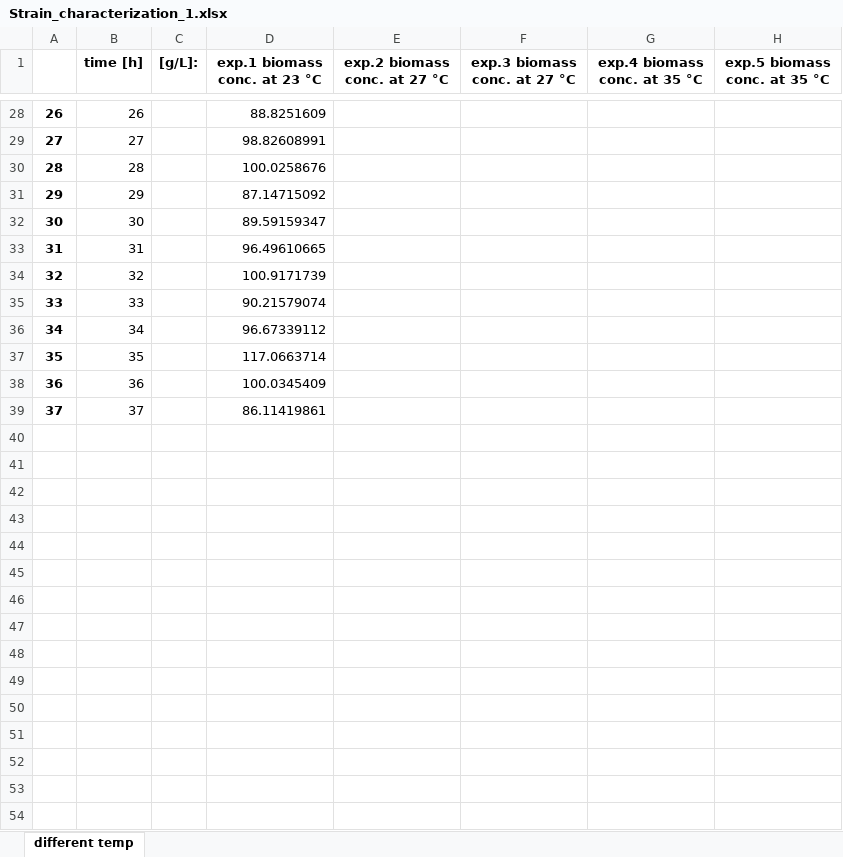
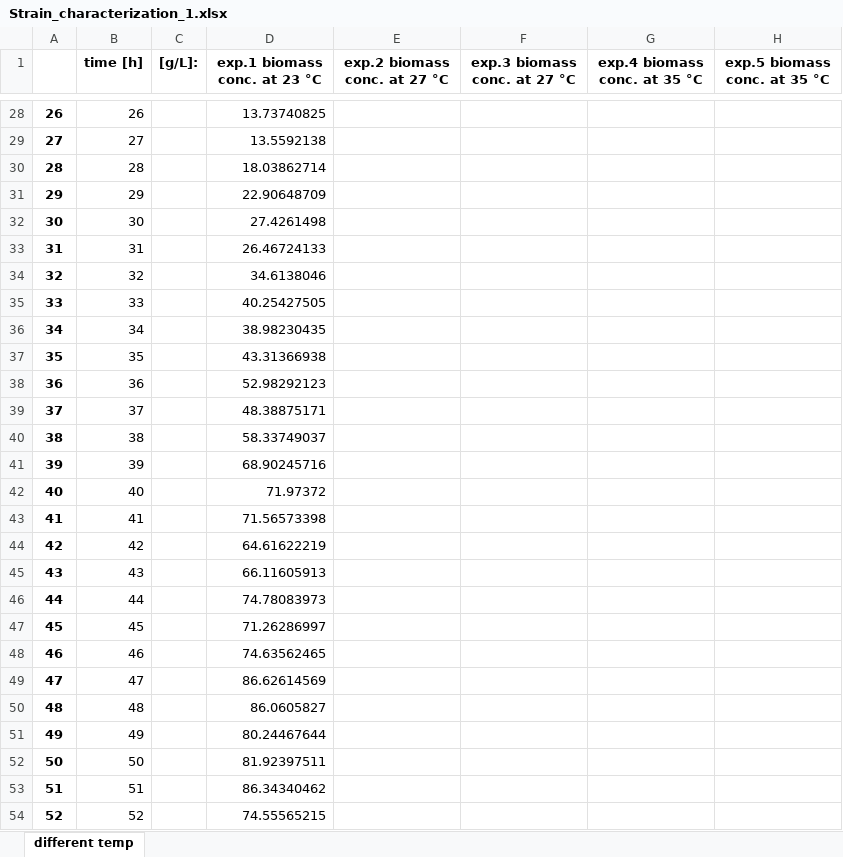
Before and after one commit to uliebal/RecExpSim, an Excel workbook: Strain_characterization_1.xlsx, sheet different temp, drawn as a sheet; only a part is shown, gaps mark what is left out; values as stored, in another font and other column widths than the file's, no borders; the diff covers the shown part only; the diff names each change by its address in the sheet, - before the commit and + after, or states it on an @@ line.

```diff
--- a/Strain_characterization_1.xlsx (sheet different temp)
+++ b/Strain_characterization_1.xlsx (sheet different temp)
-D28 (exp.1 biomass conc. at 23 °C): 88.8251609
+D28 (exp.1 biomass conc. at 23 °C): 13.73740825
-D29 (exp.1 biomass conc. at 23 °C): 98.82608991
+D29 (exp.1 biomass conc. at 23 °C): 13.5592138
-D30 (exp.1 biomass conc. at 23 °C): 100.0258676
+D30 (exp.1 biomass conc. at 23 °C): 18.03862714
-D31 (exp.1 biomass conc. at 23 °C): 87.14715092
+D31 (exp.1 biomass conc. at 23 °C): 22.90648709
-D32 (exp.1 biomass conc. at 23 °C): 89.59159347
+D32 (exp.1 biomass conc. at 23 °C): 27.4261498
-D33 (exp.1 biomass conc. at 23 °C): 96.49610665
+D33 (exp.1 biomass conc. at 23 °C): 26.46724133
-D34 (exp.1 biomass conc. at 23 °C): 100.9171739
+D34 (exp.1 biomass conc. at 23 °C): 34.6138046
-D35 (exp.1 biomass conc. at 23 °C): 90.21579074
+D35 (exp.1 biomass conc. at 23 °C): 40.25427505
-D36 (exp.1 biomass conc. at 23 °C): 96.67339112
+D36 (exp.1 biomass conc. at 23 °C): 38.98230435
-D37 (exp.1 biomass conc. at 23 °C): 117.0663714
+D37 (exp.1 biomass conc. at 23 °C): 43.31366938
-D38 (exp.1 biomass conc. at 23 °C): 100.0345409
+D38 (exp.1 biomass conc. at 23 °C): 52.98292123
-D39 (exp.1 biomass conc. at 23 °C): 86.11419861
+D39 (exp.1 biomass conc. at 23 °C): 48.38875171
+row 40: 38 | 38 |  | 58.33749037
+row 41: 39 | 39 |  | 68.90245716
+row 42: 40 | 40 |  | 71.97372
+row 43: 41 | 41 |  | 71.56573398
+row 44: 42 | 42 |  | 64.61622219
+row 45: 43 | 43 |  | 66.11605913
+row 46: 44 | 44 |  | 74.78083973
+row 47: 45 | 45 |  | 71.26286997
+row 48: 46 | 46 |  | 74.63562465
+row 49: 47 | 47 |  | 86.62614569
+row 50: 48 | 48 |  | 86.0605827
+row 51: 49 | 49 |  | 80.24467644
+row 52: 50 | 50 |  | 81.92397511
+row 53: 51 | 51 |  | 86.34340462
+row 54: 52 | 52 |  | 74.55565215
```
Also changed, not shown: 17 added rows and 122 edited cells elsewhere in this sheet, 3 other files.
